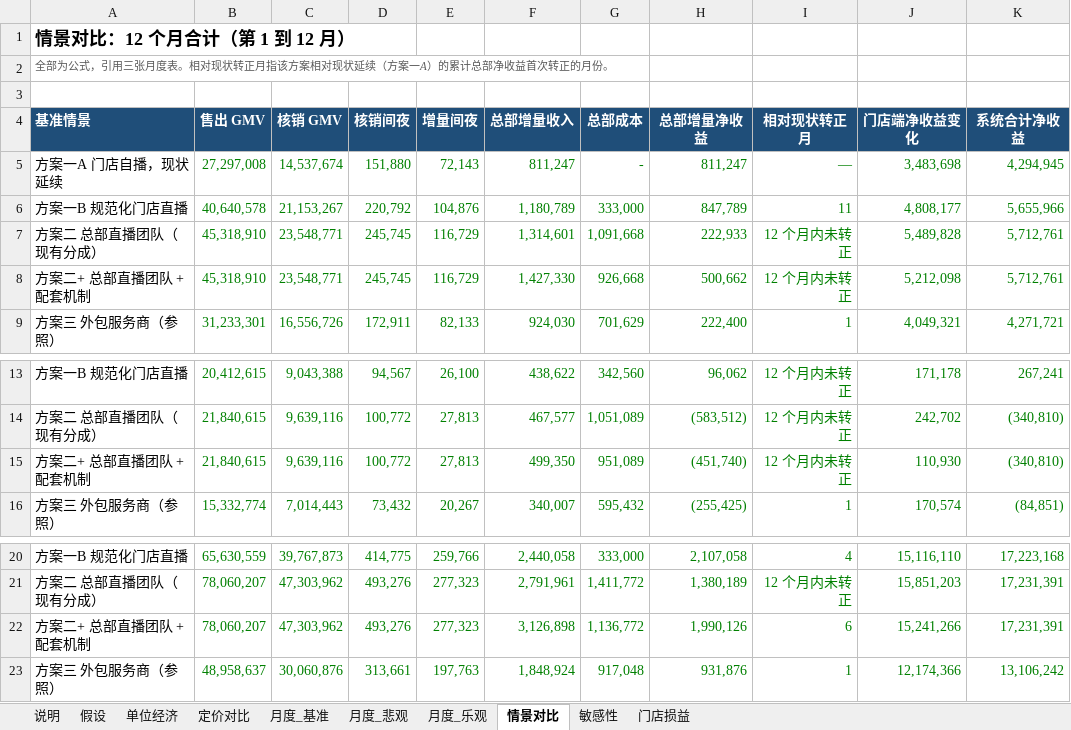
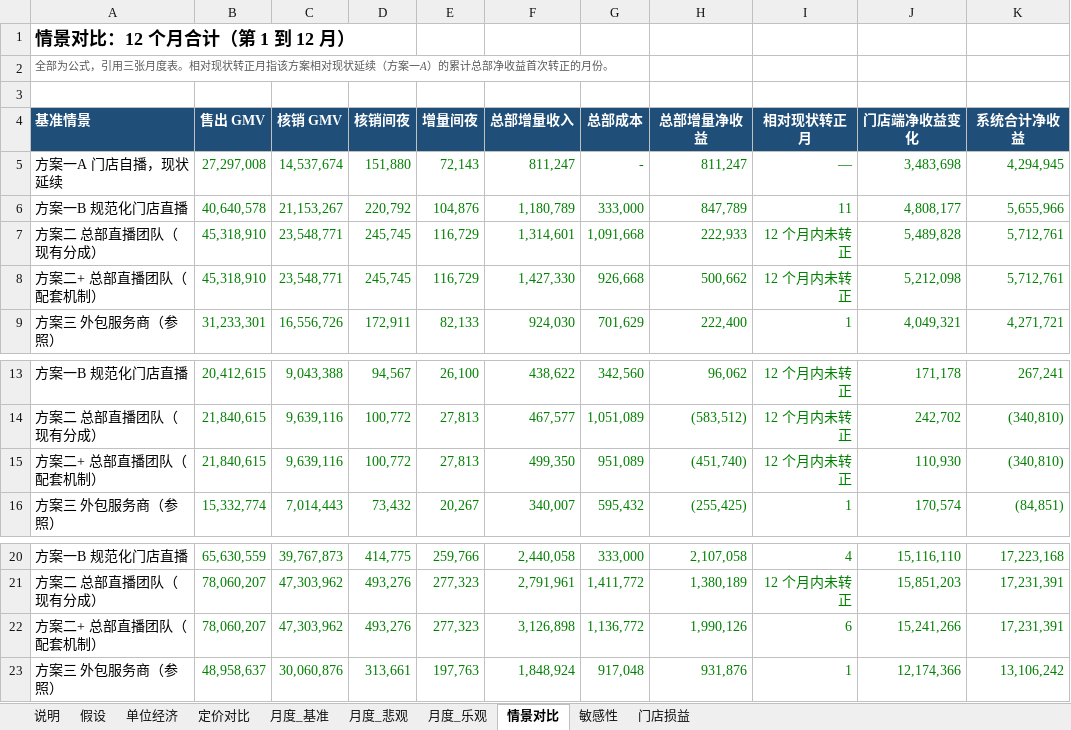
Before and after one commit to vrkblkhv7hqd-droid/CC, an Excel workbook: douyin-live/report/build/variant_tier3.xlsx, sheet 情景对比, drawn as a sheet; only a part is shown, gaps mark what is left out; values as stored, in another font and other column widths than the file's, no borders; the diff names each change by its address in the sheet, - before the commit and + after, or states it on an @@ line.

```diff
--- a/douyin-live/report/build/variant_tier3.xlsx (sheet 情景对比)
+++ b/douyin-live/report/build/variant_tier3.xlsx (sheet 情景对比)
-A8 (基准情景): 方案二+ 总部直播团队 + 配套机制
+A8 (基准情景): 方案二+ 总部直播团队（配套机制）
-A15 (基准情景): 方案二+ 总部直播团队 + 配套机制
+A15 (基准情景): 方案二+ 总部直播团队（配套机制）
-A22 (基准情景): 方案二+ 总部直播团队 + 配套机制
+A22 (基准情景): 方案二+ 总部直播团队（配套机制）
```
Also changed, not shown: sheet 假设, douyin-live/model/住小叮抖音直播财务模型.xlsx, douyin-live/report/build/variant_noabsorb.xlsx, 15 other files.
